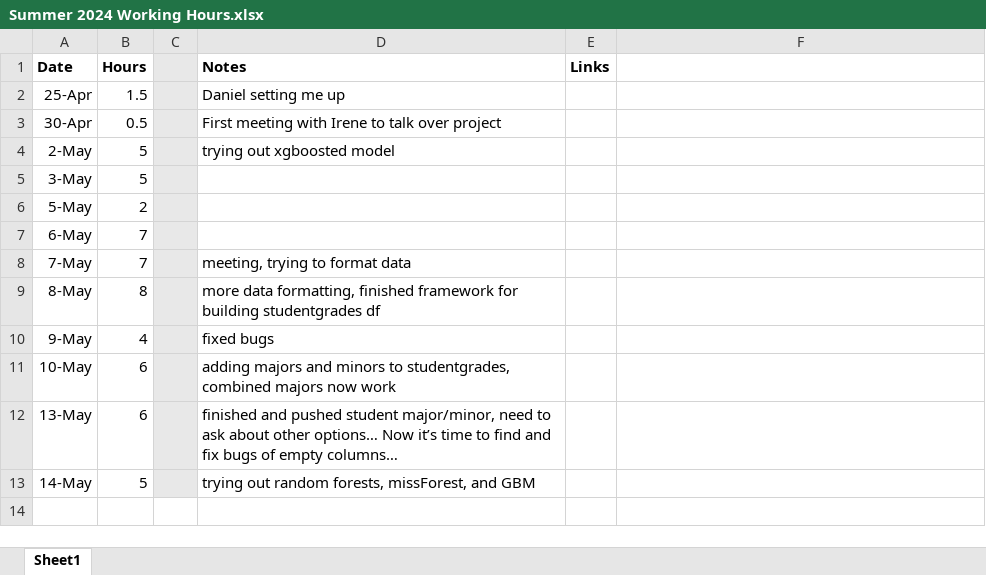
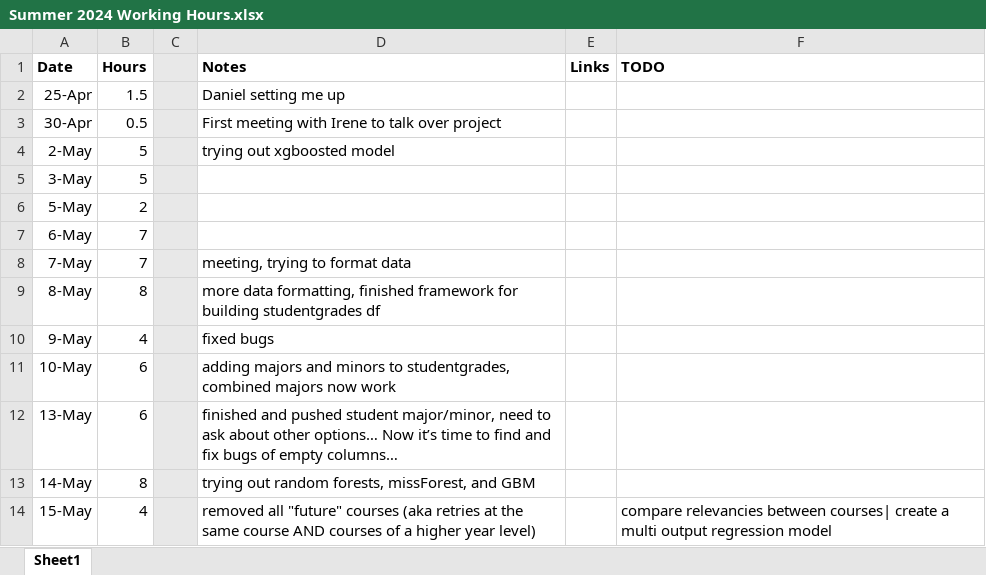
Before and after one commit to RossCoop/UBCO-Grade-Prediction, an Excel workbook: Summer 2024 Working Hours.xlsx, sheet Sheet1, drawn as a sheet; values as stored, in another font and other column widths than the file's, no borders; the diff names each change by its address in the sheet, - before the commit and + after, or states it on an @@ line.

Commit message:
removing future course attempts from prediction

```diff
--- a/Summer 2024 Working Hours.xlsx (sheet Sheet1)
+++ b/Summer 2024 Working Hours.xlsx (sheet Sheet1)
-F1: (empty)
+F1: TODO
-B13 (Hours): 5
+B13 (Hours): 8
+row 14: 15-May | 4 |  | removed all "future" courses (aka retries at the same course AND courses of a higher year level) |  | compare relevancies between courses| create a multi output regression model
```
Also changed, not shown: 1 other file.
